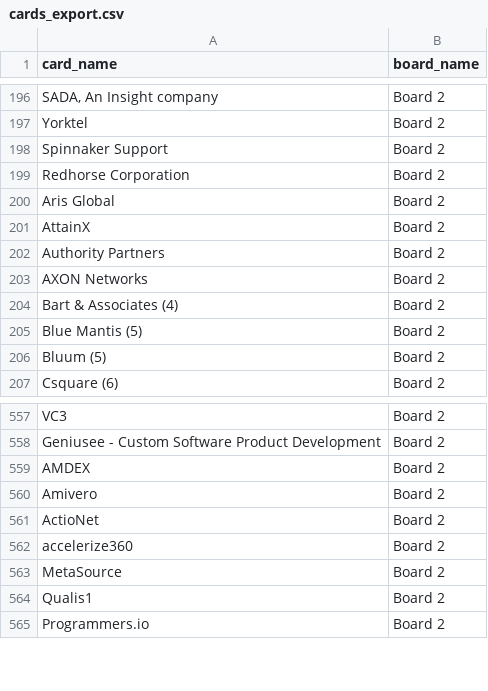
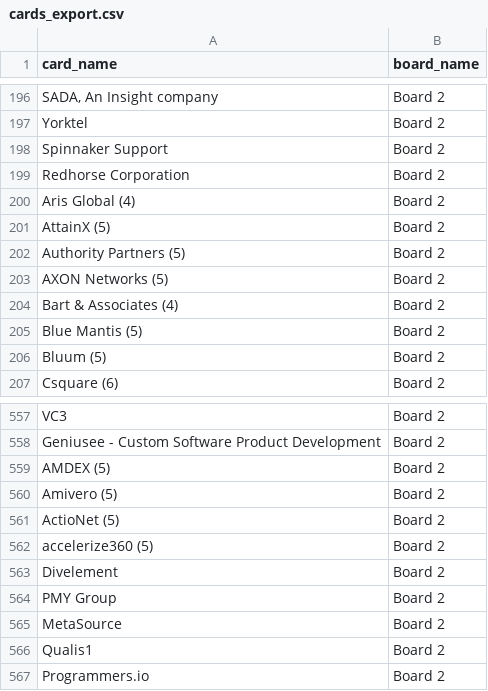
Before and after one commit to Falinkaz/autofdboardv1, a CSV file: cards_export.csv, drawn as a sheet; only a part is shown, gaps mark what is left out.

```diff
--- a/cards_export.csv
+++ b/cards_export.csv
@@ -199,6 +199,6 @@ Spinnaker Support,Board 2
 Redhorse Corporation,Board 2
-Aris Global,Board 2
-AttainX,Board 2
-Authority Partners,Board 2
-AXON Networks,Board 2
+Aris Global (4),Board 2
+AttainX (5),Board 2
+Authority Partners (5),Board 2
+AXON Networks (5),Board 2
 Bart & Associates (4),Board 2
@@ -559,6 +559,8 @@ VC3,Board 2
 Geniusee - Custom Software Product Development,Board 2
-AMDEX,Board 2
-Amivero,Board 2
-ActioNet,Board 2
-accelerize360,Board 2
+AMDEX (5),Board 2
+Amivero (5),Board 2
+ActioNet (5),Board 2
+accelerize360 (5),Board 2
+Divelement,Board 2
+PMY Group,Board 2
 MetaSource,Board 2
```
